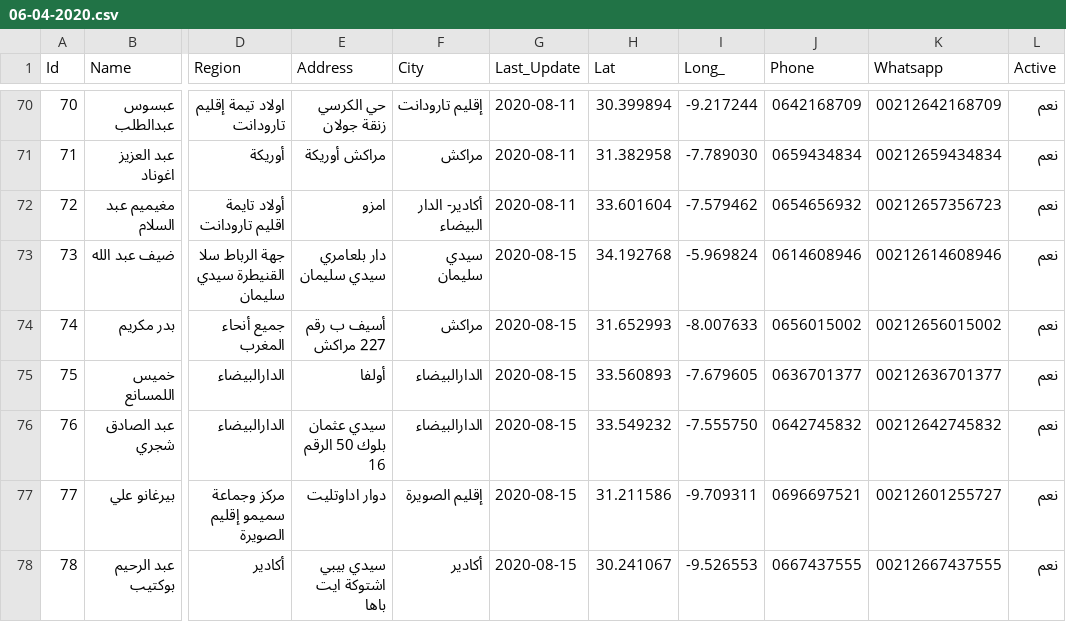
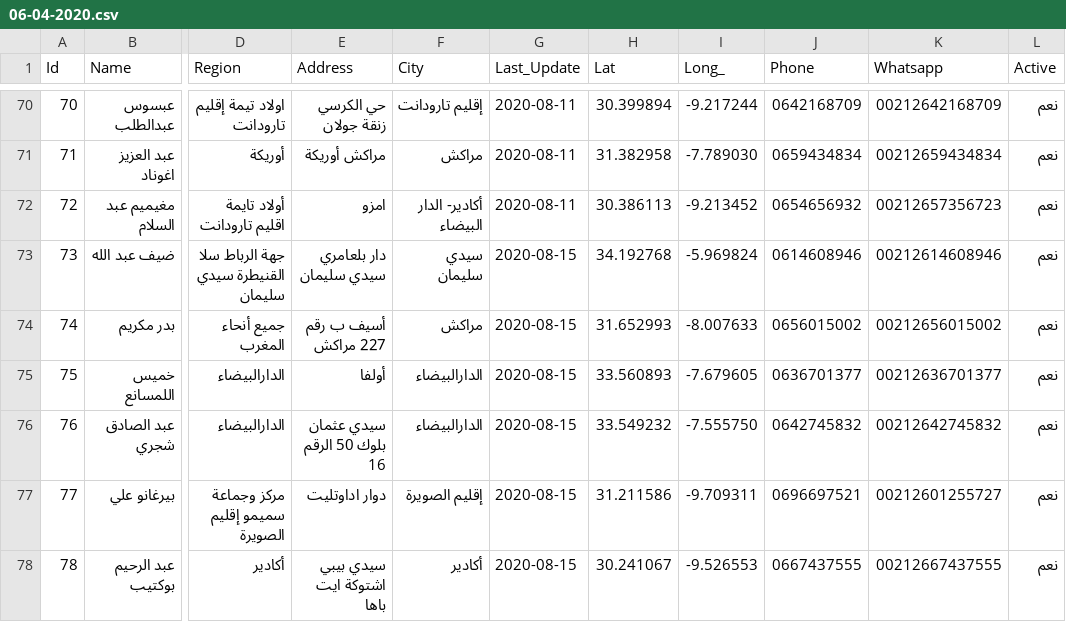
Before and after one commit to intCount/ae, a CSV file: 06-04-2020.csv, drawn as a sheet; only a part is shown, gaps mark what is left out; the diff names each change by its address in the sheet, - before the commit and + after, or states it on an @@ line.

Commit message:
Update August-15

```diff
--- a/06-04-2020.csv
+++ b/06-04-2020.csv
-H72 (Lat): 33.601604
+H72 (Lat): 30.386113
-I72 (Long_): -7.579462
+I72 (Long_): -9.213452
```
